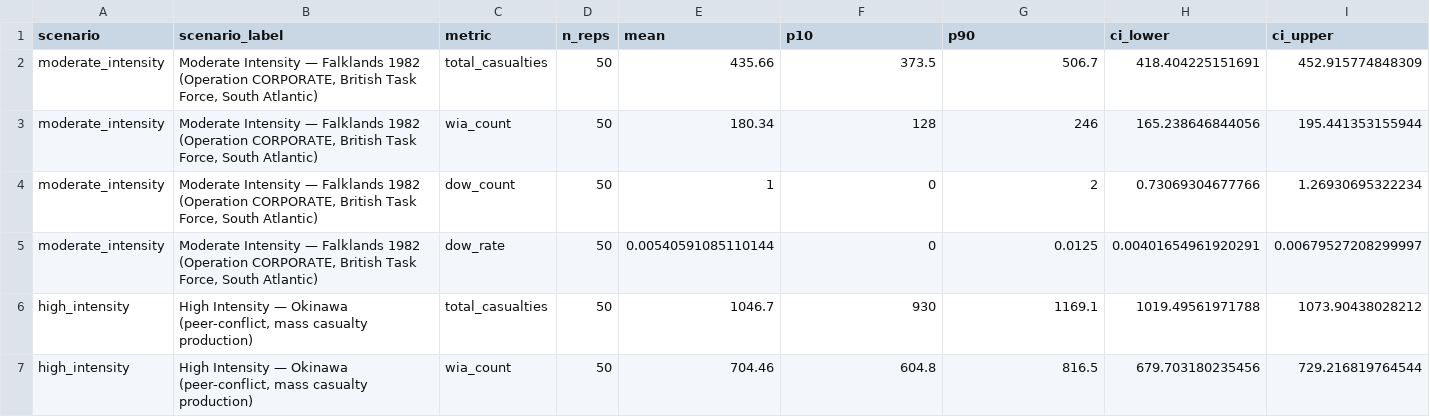
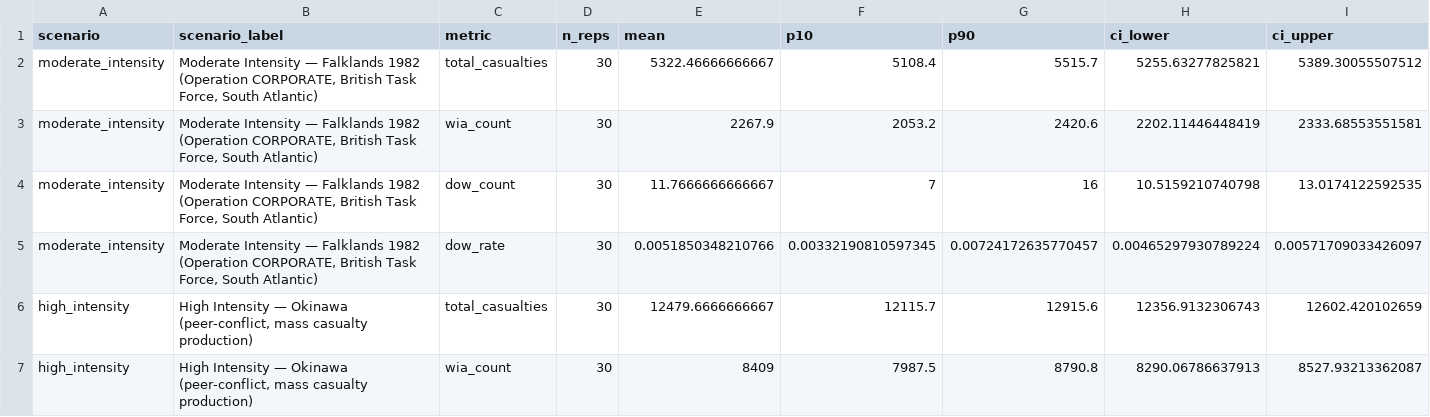
Before and after one commit to natosys/Battlefield-Casualty-Handling, a CSV file: data/scenarios/scenario_comparison_totals.csv, drawn as a sheet; only a part is shown; the diff covers the shown part only.

```diff
--- a/data/scenarios/scenario_comparison_totals.csv
+++ b/data/scenarios/scenario_comparison_totals.csv
@@ -1,7 +1,7 @@
 "scenario","scenario_label","metric","n_reps","mean","p10","p90","ci_lower","ci_upper"
-"moderate_intensity","Moderate Intensity — Falklands 1982 (Operation CORPORATE, British Task Force, South Atlantic)","total_casualties",50,435.66,373.5,506.7,418.404225151691,452.915774848309
-"moderate_intensity","Moderate Intensity — Falklands 1982 (Operation CORPORATE, British Task Force, South Atlantic)","wia_count",50,180.34,128,246,165.238646844056,195.441353155944
-"moderate_intensity","Moderate Intensity — Falklands 1982 (Operation CORPORATE, British Task Force, South Atlantic)","dow_count",50,1,0,2,0.73069304677766,1.26930695322234
-"moderate_intensity","Moderate Intensity — Falklands 1982 (Operation CORPORATE, British Task Force, South Atlantic)","dow_rate",50,0.00540591085110144,0,0.0125,0.00401654961920291,0.00679527208299997
-"high_intensity","High Intensity — Okinawa (peer-conflict, mass casualty production)","total_casualties",50,1046.7,930,1169.1,1019.49561971788,1073.90438028212
-"high_intensity","High Intensity — Okinawa (peer-conflict, mass casualty production)","wia_count",50,704.46,604.8,816.5,679.703180235456,729.216819764544
+"moderate_intensity","Moderate Intensity — Falklands 1982 (Operation CORPORATE, British Task Force, South Atlantic)","total_casualties",30,5322.46666666667,5108.4,5515.7,5255.63277825821,5389.30055507512
+"moderate_intensity","Moderate Intensity — Falklands 1982 (Operation CORPORATE, British Task Force, South Atlantic)","wia_count",30,2267.9,2053.2,2420.6,2202.11446448419,2333.68553551581
+"moderate_intensity","Moderate Intensity — Falklands 1982 (Operation CORPORATE, British Task Force, South Atlantic)","dow_count",30,11.7666666666667,7,16,10.5159210740798,13.0174122592535
+"moderate_intensity","Moderate Intensity — Falklands 1982 (Operation CORPORATE, British Task Force, South Atlantic)","dow_rate",30,0.0051850348210766,0.00332190810597345,0.00724172635770457,0.00465297930789224,0.00571709033426097
+"high_intensity","High Intensity — Okinawa (peer-conflict, mass casualty production)","total_casualties",30,12479.6666666667,12115.7,12915.6,12356.9132306743,12602.420102659
+"high_intensity","High Intensity — Okinawa (peer-conflict, mass casualty production)","wia_count",30,8409,7987.5,8790.8,8290.06786637913,8527.93213362087
```
Also changed, not shown: 12 edited cells elsewhere in this file, data/scenarios/scenario_comparison_queues.csv, data/scenarios/scenario_queue_groups.csv, 2 other files.
